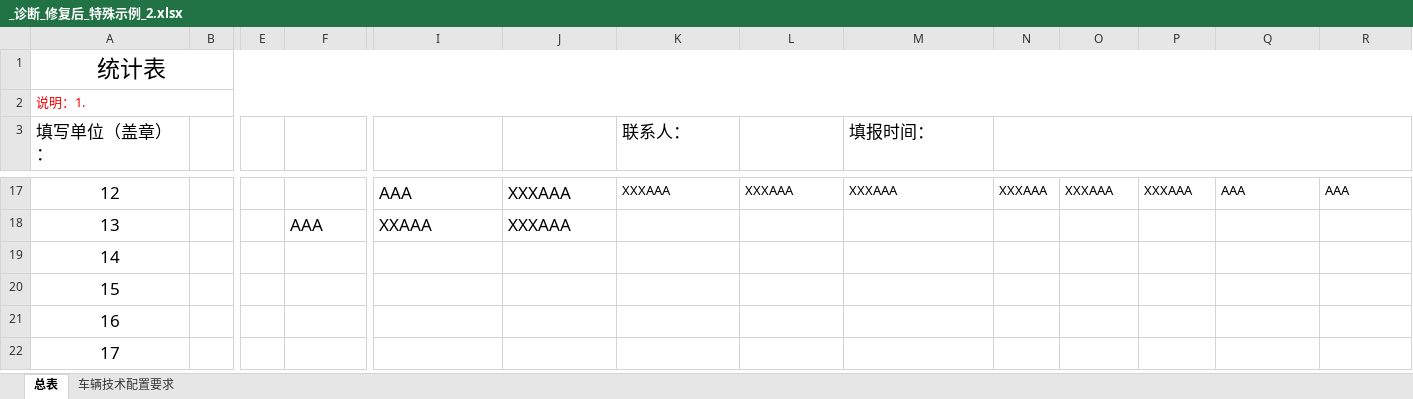
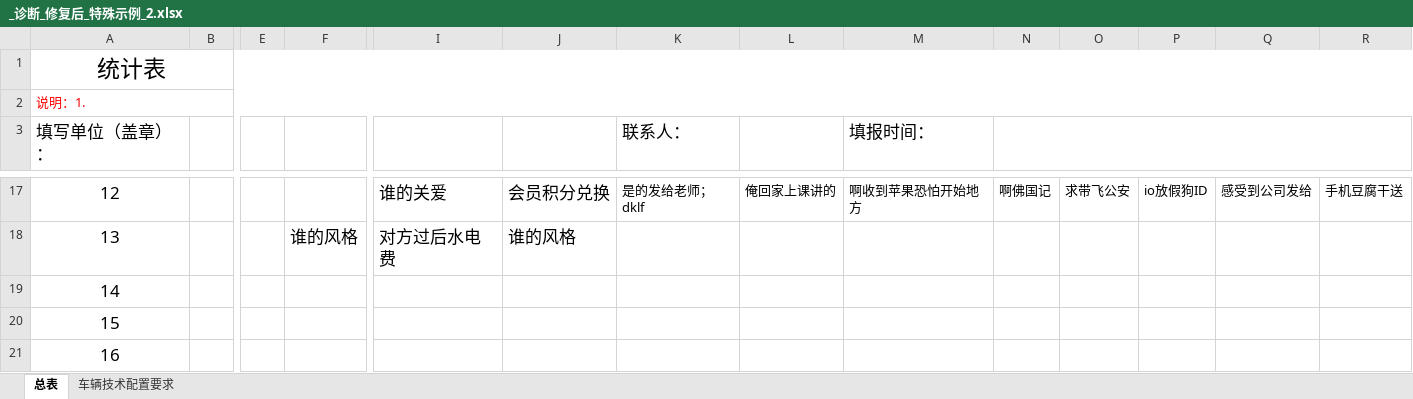
Before and after one commit to inspiration233/inspiration-, an Excel workbook: _诊断_修复后_特殊示例_2.xlsx, sheet 总表, drawn as a sheet; only a part is shown, gaps mark what is left out; the shorter side is filled out with more unchanged rows; values as stored, in another font and other column widths than the file's, no borders; the diff covers the shown part only; the diff names each change by its address in the sheet, - before the commit and + after, or states it on an @@ line.

```diff
--- a/_诊断_修复后_特殊示例_2.xlsx (sheet 总表)
+++ b/_诊断_修复后_特殊示例_2.xlsx (sheet 总表)
-I17: AAA
+I17: 谁的关爱
-J17: XXXAAA
+J17: 会员积分兑换
-K17 (联系人：): XXXAAA
+K17 (联系人：): 是的发给老师；dklf
-L17: XXXAAA
+L17: 俺回家上课讲的
-M17 (填报时间：): XXXAAA
+M17 (填报时间：): 啊收到苹果恐怕开始地方
-N17: XXXAAA
+N17: 啊佛国记
-O17: XXXAAA
+O17: 求带飞公安
-P17: XXXAAA
+P17: io放假狗ID
-Q17: AAA
+Q17: 感受到公司发给
-R17: AAA
+R17: 手机豆腐干送
-F18: AAA
+F18: 谁的风格
-I18: XXAAA
+I18: 对方过后水电费
-J18: XXXAAA
+J18: 谁的风格
```
Also changed, not shown: 57 edited cells elsewhere in this sheet, 26 other files.
